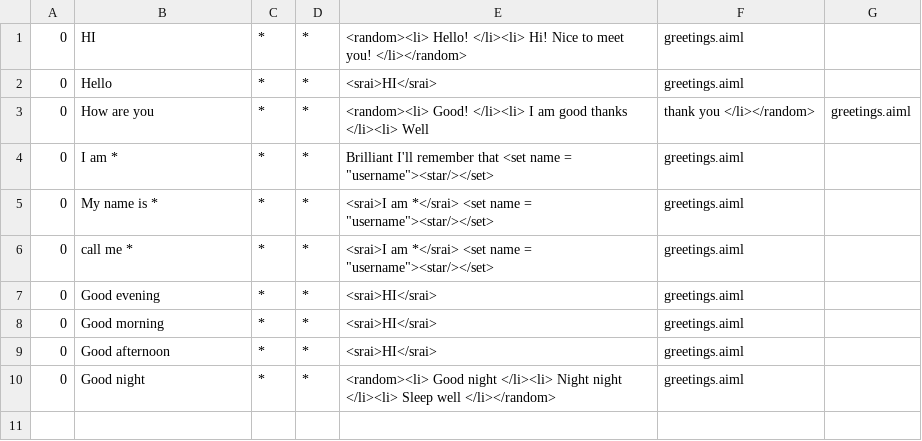
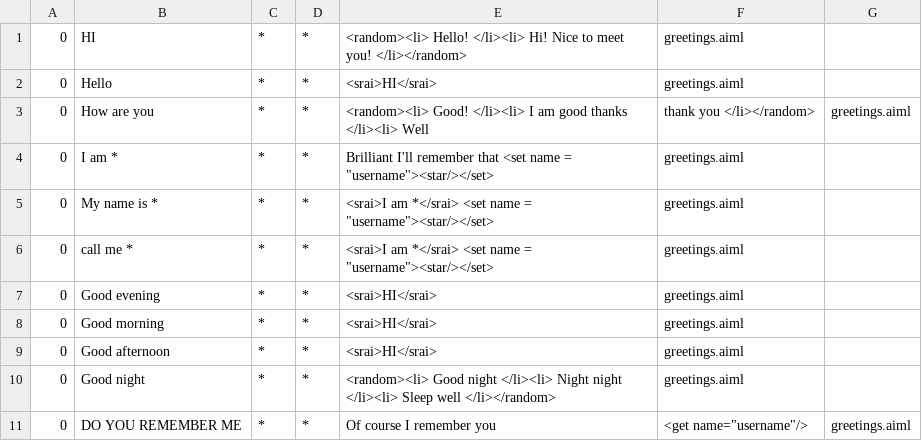
Before and after one commit to EdwinLangley/PPM, a CSV file: ab/bots/ppm/aimlif/greetings.aiml.csv, drawn as a sheet; the diff names each change by its address in the sheet, - before the commit and + after, or states it on an @@ line.

Commit message:
adding corrected aiml and aimlif files, removing .txt files

```diff
--- a/ab/bots/ppm/aimlif/greetings.aiml.csv
+++ b/ab/bots/ppm/aimlif/greetings.aiml.csv
+row 11: 0 | DO YOU REMEMBER ME | * | * | Of course I remember you | <get name="username"/> | greetings.aiml
```
Also changed, not shown: ab/bots/ppm/aimlif/ClientInfo.aiml.csv, 11 other files.
